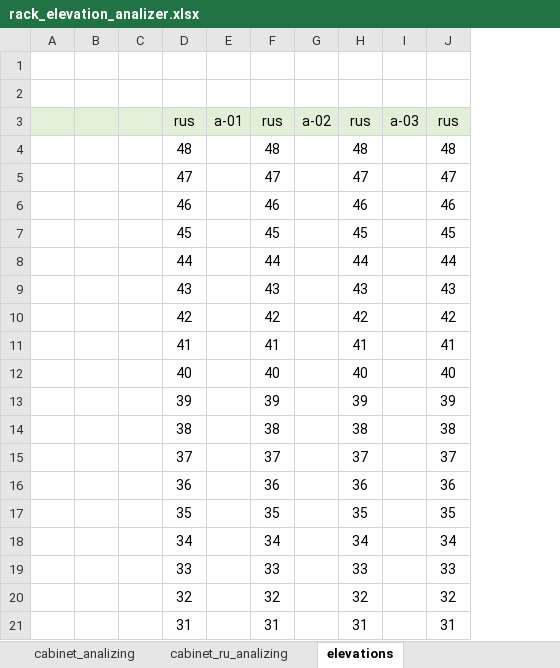
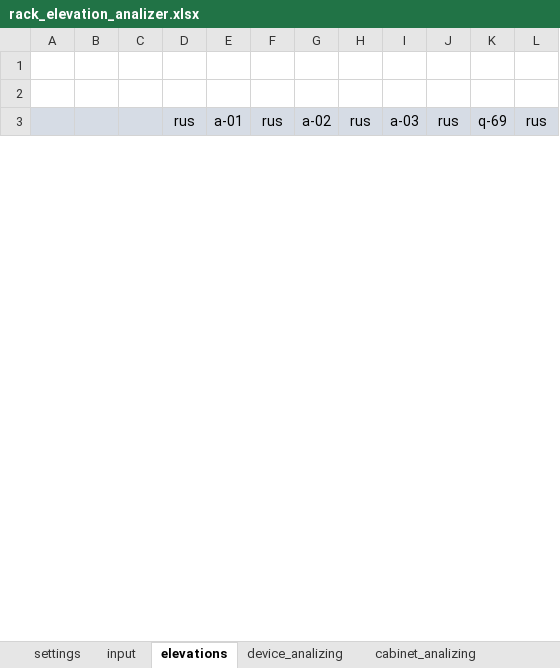
Before and after one commit to seize-these-newts/networkdiagrammer, an Excel workbook: rack_elevation_analizer.xlsx, sheet elevations, drawn as a sheet; only a part is shown; values as stored, in another font and other column widths than the file's, no borders; removed rows and columns are numbered as before the commit, all else as after; the diff covers the shown part only; the diff names each change by its address in the sheet, - before the commit and + after, or states it on an @@ line.

```diff
--- a/rack_elevation_analizer.xlsx (sheet elevations)
+++ b/rack_elevation_analizer.xlsx (sheet elevations)
@@ sheet tab order changed: settings | input | elevations | device_analizing | cabinet_analizing @@
+column K, row 3: q-69
+column L, row 3: rus
-row 4:  |  |  | 48 |  | 48 |  | 48 |  | 48
-row 5:  |  |  | 47 |  | 47 |  | 47 |  | 47
-row 6:  |  |  | 46 |  | 46 |  | 46 |  | 46
-row 7:  |  |  | 45 |  | 45 |  | 45 |  | 45
-row 8:  |  |  | 44 |  | 44 |  | 44 |  | 44
-row 9:  |  |  | 43 |  | 43 |  | 43 |  | 43
-row 10:  |  |  | 42 |  | 42 |  | 42 |  | 42
-row 11:  |  |  | 41 |  | 41 |  | 41 |  | 41
-row 12:  |  |  | 40 |  | 40 |  | 40 |  | 40
-row 13:  |  |  | 39 |  | 39 |  | 39 |  | 39
-row 14:  |  |  | 38 |  | 38 |  | 38 |  | 38
-row 15:  |  |  | 37 |  | 37 |  | 37 |  | 37
-row 16:  |  |  | 36 |  | 36 |  | 36 |  | 36
-row 17:  |  |  | 35 |  | 35 |  | 35 |  | 35
-row 18:  |  |  | 34 |  | 34 |  | 34 |  | 34
-row 19:  |  |  | 33 |  | 33 |  | 33 |  | 33
-row 20:  |  |  | 32 |  | 32 |  | 32 |  | 32
-row 21:  |  |  | 31 |  | 31 |  | 31 |  | 31
```
Also changed, not shown: 10 removed rows and 20 edited cells elsewhere in this sheet, sheet cabinet_ru_analizing, sheet input, sheet device_analizing, sheet settings, sheet cabinet_analizing, formulas that keep their value.
